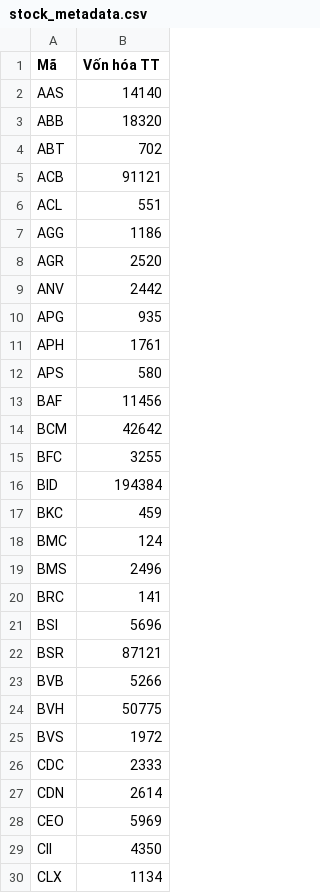
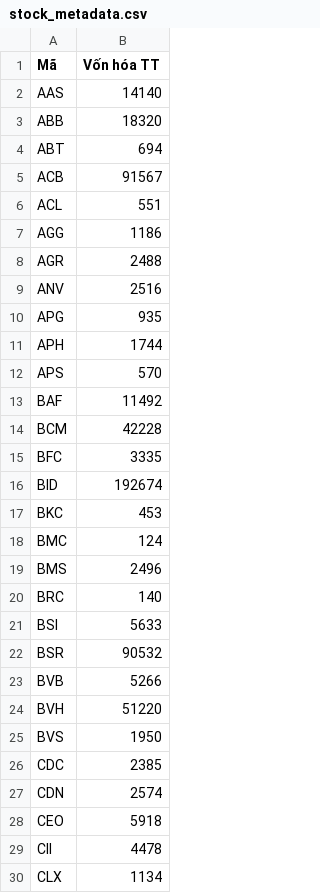
Before and after one commit to yunaduong2022-prog/tram-tin-hieu-ck, a CSV file: data/stock_metadata.csv, drawn as a sheet; only a part is shown; the diff covers the shown part only.

```diff
--- a/data/stock_metadata.csv
+++ b/data/stock_metadata.csv
@@ -3,28 +3,28 @@ AAS,14140
 ABB,18320
-ABT,702
-ACB,91121
+ABT,694
+ACB,91567
 ACL,551
 AGG,1186
-AGR,2520
-ANV,2442
+AGR,2488
+ANV,2516
 APG,935
-APH,1761
-APS,580
-BAF,11456
-BCM,42642
-BFC,3255
-BID,194384
-BKC,459
+APH,1744
+APS,570
+BAF,11492
+BCM,42228
+BFC,3335
+BID,192674
+BKC,453
 BMC,124
 BMS,2496
-BRC,141
-BSI,5696
-BSR,87121
+BRC,140
+BSI,5633
+BSR,90532
 BVB,5266
-BVH,50775
-BVS,1972
-CDC,2333
-CDN,2614
-CEO,5969
-CII,4350
+BVH,51220
+BVS,1950
+CDC,2385
+CDN,2574
+CEO,5918
+CII,4478
 CLX,1134
```
Also changed, not shown: 145 edited cells elsewhere in this file, 2 other files.
